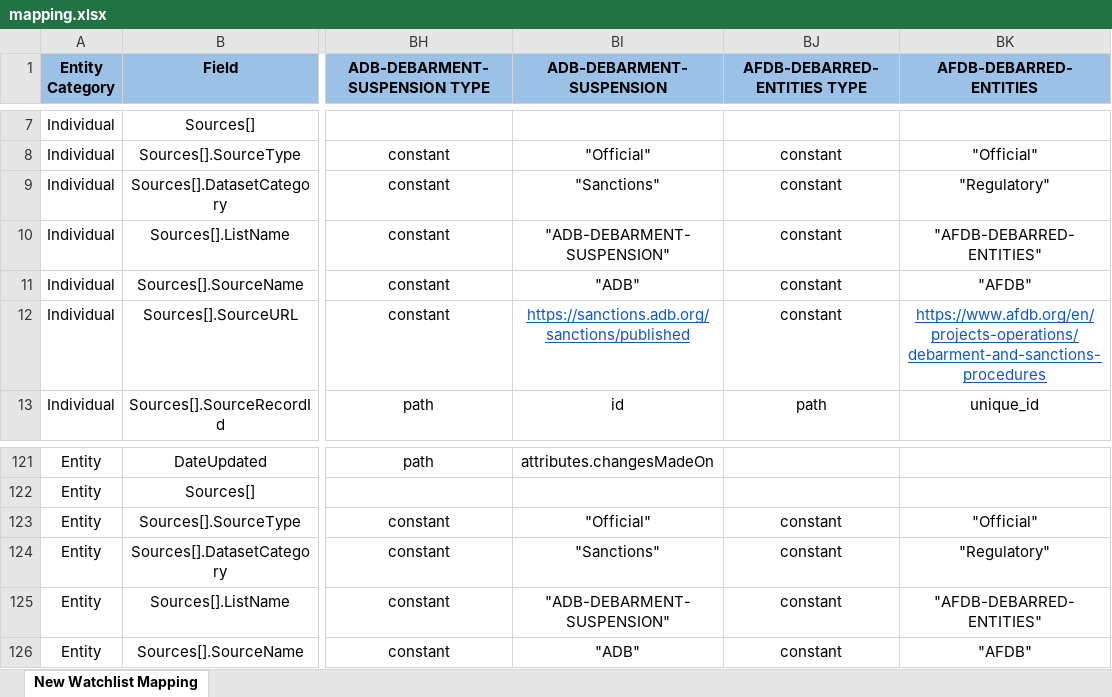
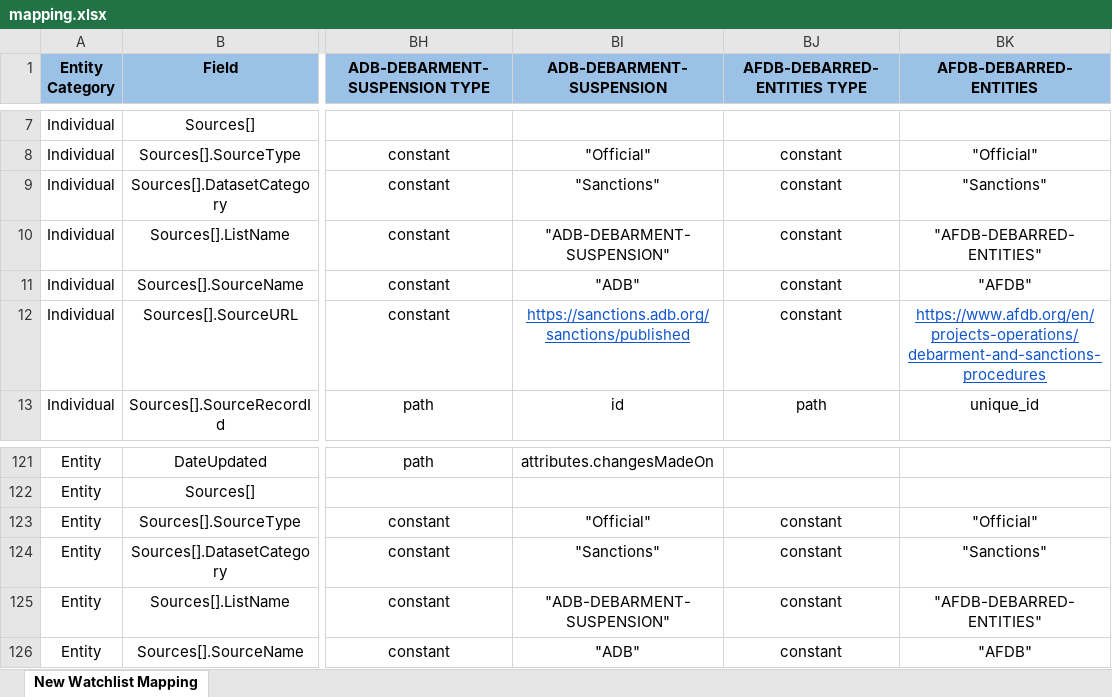
Before and after one commit to VinnoVigilance/python-components, an Excel workbook: data/rules/mapping.xlsx, sheet New Watchlist Mapping, drawn as a sheet; only a part is shown, gaps mark what is left out; values as stored, in another font and other column widths than the file's, no borders; the diff names each change by its address in the sheet, - before the commit and + after, or states it on an @@ line.

Commit message:
fix(PDG-73): set AFDB-DEBARRED-ENTITIES dataset category to Sanctions

```diff
--- a/data/rules/mapping.xlsx (sheet New Watchlist Mapping)
+++ b/data/rules/mapping.xlsx (sheet New Watchlist Mapping)
-BK9 (AFDB-DEBARRED-ENTITIES): "Regulatory"
+BK9 (AFDB-DEBARRED-ENTITIES): "Sanctions"
-BK124 (AFDB-DEBARRED-ENTITIES): "Regulatory"
+BK124 (AFDB-DEBARRED-ENTITIES): "Sanctions"
```
Also changed, not shown: 1 other file.
